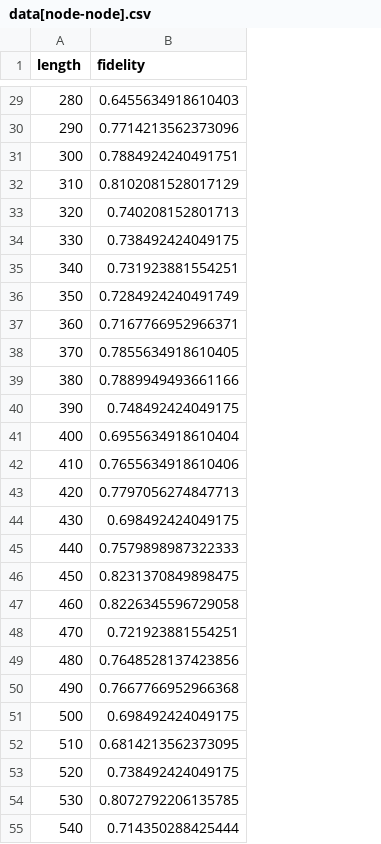
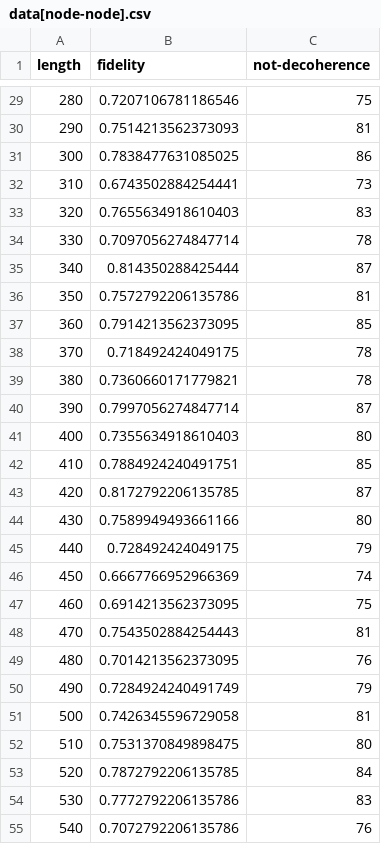
Before and after one commit to 4coding4/extended-quantum-network, a CSV file: out/data[node-node].csv, drawn as a sheet; only a part is shown, gaps mark what is left out; the diff covers the shown part only; the diff names each change by its address in the sheet, - before the commit and + after, or states it on an @@ line.

```diff
--- a/out/data[node-node].csv
+++ b/out/data[node-node].csv
+column C (not-decoherence), rows 29-55: 75 | 81 | 86 | 73 | 83 | 78 | 87 | 81 | 85 | 78 | 78 | 87 | 80 | 85 | 87 | 80 | 79 | 74 | 75 | 81 | 76 | 79 | 81 | 80 | 84 | 83 | 76
-B29 (fidelity): 0.6455634918610403
+B29 (fidelity): 0.7207106781186546
-B30 (fidelity): 0.7714213562373096
+B30 (fidelity): 0.7514213562373093
-B31 (fidelity): 0.7884924240491751
+B31 (fidelity): 0.7838477631085025
-B32 (fidelity): 0.8102081528017129
+B32 (fidelity): 0.6743502884254441
-B33 (fidelity): 0.740208152801713
+B33 (fidelity): 0.7655634918610403
-B34 (fidelity): 0.738492424049175
+B34 (fidelity): 0.7097056274847714
-B35 (fidelity): 0.731923881554251
+B35 (fidelity): 0.814350288425444
-B36 (fidelity): 0.7284924240491749
+B36 (fidelity): 0.7572792206135786
-B37 (fidelity): 0.7167766952966371
+B37 (fidelity): 0.7914213562373095
-B38 (fidelity): 0.7855634918610405
+B38 (fidelity): 0.718492424049175
-B39 (fidelity): 0.7889949493661166
+B39 (fidelity): 0.7360660171779821
-B40 (fidelity): 0.748492424049175
+B40 (fidelity): 0.7997056274847714
-B41 (fidelity): 0.6955634918610404
+B41 (fidelity): 0.7355634918610403
-B42 (fidelity): 0.7655634918610406
+B42 (fidelity): 0.7884924240491751
-B43 (fidelity): 0.7797056274847713
+B43 (fidelity): 0.8172792206135785
-B44 (fidelity): 0.698492424049175
+B44 (fidelity): 0.7589949493661166
-B45 (fidelity): 0.7579898987322333
+B45 (fidelity): 0.728492424049175
-B46 (fidelity): 0.8231370849898475
+B46 (fidelity): 0.6667766952966369
-B47 (fidelity): 0.8226345596729058
+B47 (fidelity): 0.6914213562373095
-B48 (fidelity): 0.721923881554251
+B48 (fidelity): 0.7543502884254443
-B49 (fidelity): 0.7648528137423856
+B49 (fidelity): 0.7014213562373095
-B50 (fidelity): 0.7667766952966368
+B50 (fidelity): 0.7284924240491749
-B51 (fidelity): 0.698492424049175
+B51 (fidelity): 0.7426345596729058
-B52 (fidelity): 0.6814213562373095
+B52 (fidelity): 0.7531370849898475
-B53 (fidelity): 0.738492424049175
+B53 (fidelity): 0.7872792206135785
-B54 (fidelity): 0.8072792206135785
+B54 (fidelity): 0.7772792206135786
-B55 (fidelity): 0.714350288425444
+B55 (fidelity): 0.7072792206135786
```
Also changed, not shown: 73 edited cells elsewhere in this file, out/data[node-remote].csv, 4 other files.
